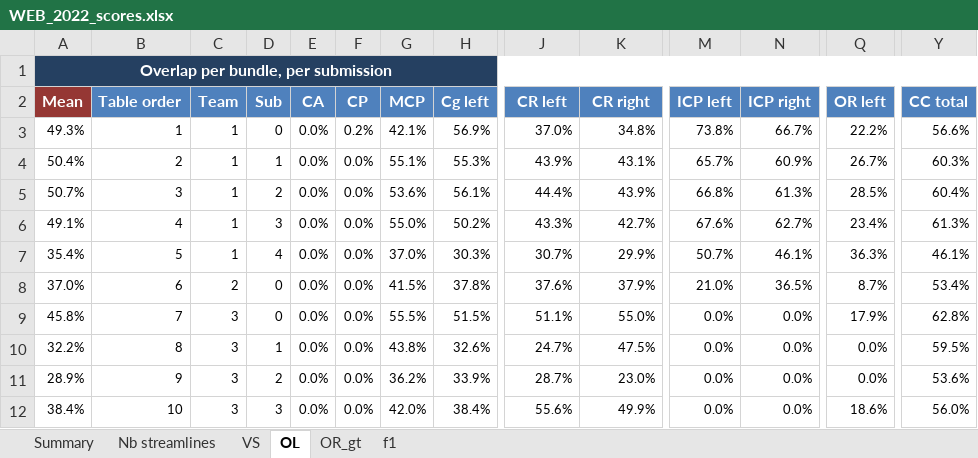
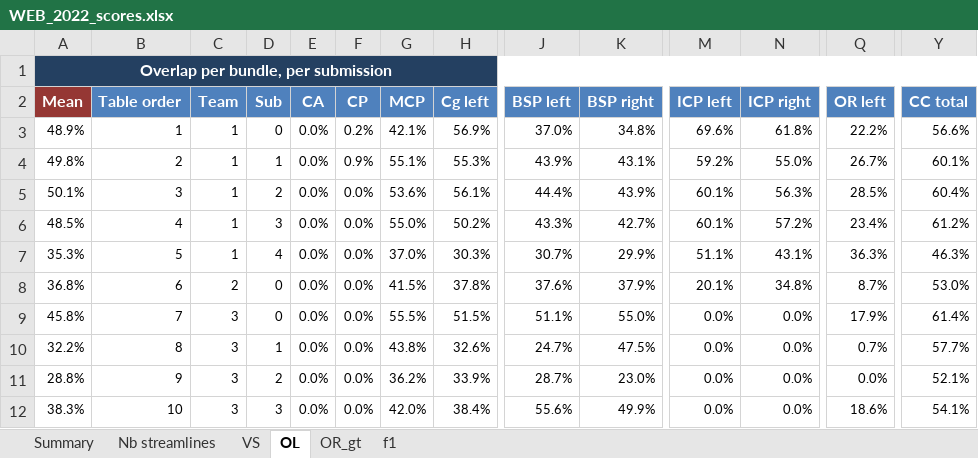
Before and after one commit to scilus/tractometer_website, an Excel workbook: exampleSite/static/results_ismrm/submissions_scoring/2022_version/WEB_2022_scores.xlsx, sheet OL, drawn as a sheet; only a part is shown, gaps mark what is left out; values as stored, in another font and other column widths than the file's, no borders; charts and pictures and conditional formats and table styles not drawn; the diff covers the shown part only; the diff names each change by its address in the sheet, - before the commit and + after, or states it on an @@ line.

```diff
--- a/exampleSite/static/results_ismrm/submissions_scoring/2022_version/WEB_2022_scores.xlsx (sheet OL)
+++ b/exampleSite/static/results_ismrm/submissions_scoring/2022_version/WEB_2022_scores.xlsx (sheet OL)
-B1:Y1 fill: #254061
+B1:Y1 fill: none
-J2: CR left
+J2: BSP left
-K2: CR right
+K2: BSP right
-A3 (Mean): 49.3%
+A3 (Mean): 48.9%
-M3 (ICP left): 73.8%
+M3 (ICP left): 69.6%
-N3 (ICP right): 66.7%
+N3 (ICP right): 61.8%
-A4 (Mean): 50.4%
+A4 (Mean): 49.8%
-F4 (CP): 0.0%
+F4 (CP): 0.9%
-M4 (ICP left): 65.7%
+M4 (ICP left): 59.2%
-N4 (ICP right): 60.9%
+N4 (ICP right): 55.0%
-Y4 (CC total): 60.3%
+Y4 (CC total): 60.1%
-A5 (Mean): 50.7%
+A5 (Mean): 50.1%
-M5 (ICP left): 66.8%
+M5 (ICP left): 60.1%
-N5 (ICP right): 61.3%
+N5 (ICP right): 56.3%
-A6 (Mean): 49.1%
+A6 (Mean): 48.5%
-M6 (ICP left): 67.6%
+M6 (ICP left): 60.1%
-N6 (ICP right): 62.7%
+N6 (ICP right): 57.2%
-Y6 (CC total): 61.3%
+Y6 (CC total): 61.2%
-A7 (Mean): 35.4%
+A7 (Mean): 35.3%
-M7 (ICP left): 50.7%
+M7 (ICP left): 51.1%
-N7 (ICP right): 46.1%
+N7 (ICP right): 43.1%
-Y7 (CC total): 46.1%
+Y7 (CC total): 46.3%
-A8 (Mean): 37.0%
+A8 (Mean): 36.8%
-M8 (ICP left): 21.0%
+M8 (ICP left): 20.1%
-N8 (ICP right): 36.5%
+N8 (ICP right): 34.8%
-Y8 (CC total): 53.4%
+Y8 (CC total): 53.0%
-Y9 (CC total): 62.8%
+Y9 (CC total): 61.4%
-Q10 (OR left): 0.0%
+Q10 (OR left): 0.7%
-Y10 (CC total): 59.5%
+Y10 (CC total): 57.7%
-A11 (Mean): 28.9%
+A11 (Mean): 28.8%
-Y11 (CC total): 53.6%
+Y11 (CC total): 52.1%
-A12 (Mean): 38.4%
+A12 (Mean): 38.3%
-Y12 (CC total): 56.0%
+Y12 (CC total): 54.1%
```
Also changed, not shown: 4 added rows, 372 edited cells and cell formats elsewhere in this sheet, sheet f1, sheet OR_gt, sheet Nb streamlines, sheet VS, sheet Summary, charts or pictures, 5 other files.
